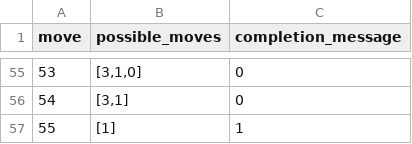
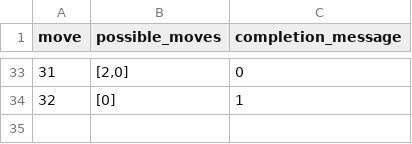
Before and after one commit to Hispalus1/AI-torch, a CSV file: pythonMazeVersion/possible_moves.csv, drawn as a sheet; only a part is shown, gaps mark what is left out; removed rows and columns are numbered as before the commit, all else as after; the diff covers the shown part only; the diff names each change by its address in the sheet, - before the commit and + after, or states it on an @@ line.

```diff
--- a/pythonMazeVersion/possible_moves.csv
+++ b/pythonMazeVersion/possible_moves.csv
@@ column A (move) renumbered from row 10 down @@
-B33 (possible_moves): [3,1,0]
+B33 (possible_moves): [2,0]
-row 56: 54 | [3,1] | 0
-B34 (possible_moves): [1]
+B34 (possible_moves): [0]
```
Also changed, not shown: 12 added rows, 34 removed rows, 2 moved rows and 10 edited cells elsewhere in this file, rust-maze/moves_data.csv, 5 other files.
